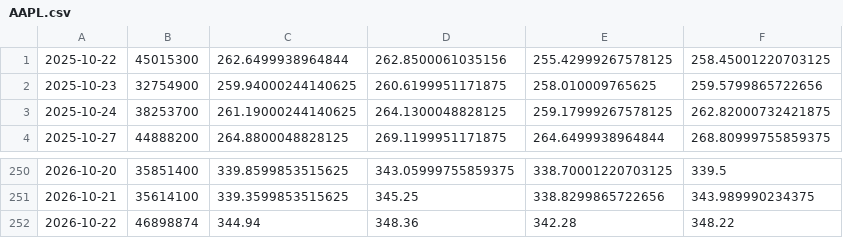
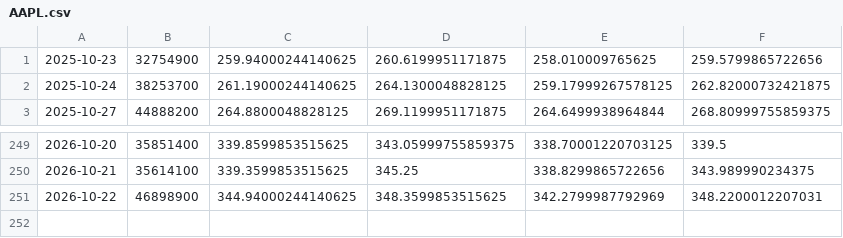
Before and after one commit to chaper123/market-data, a CSV file: data/us/AAPL.csv, drawn as a sheet; only a part is shown, gaps mark what is left out.

```diff
--- a/data/us/AAPL.csv
+++ b/data/us/AAPL.csv
@@ -1,2 +1 @@
-2025-10-22,45015300,262.6499938964844,262.8500061035156,255.42999267578125,258.45001220703125
 2025-10-23,32754900,259.94000244140625,260.6199951171875,258.010009765625,259.5799865722656
@@ -251,2 +250,2 @@
 2026-10-21,35614100,339.3599853515625,345.25,338.8299865722656,343.989990234375
-2026-10-22,46898874,344.94,348.36,342.28,348.22
+2026-10-22,46898900,344.94000244140625,348.3599853515625,342.2799987792969,348.2200012207031
```
Also changed, not shown: data/macro/TSM.csv, data/us/ARKK.csv, 31 other files.
